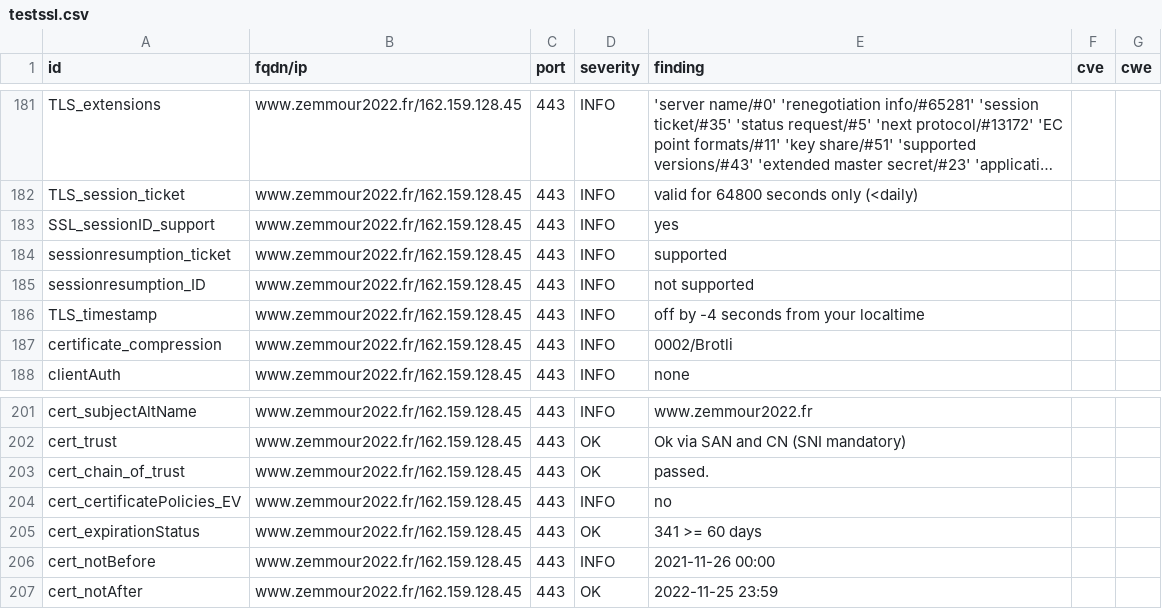
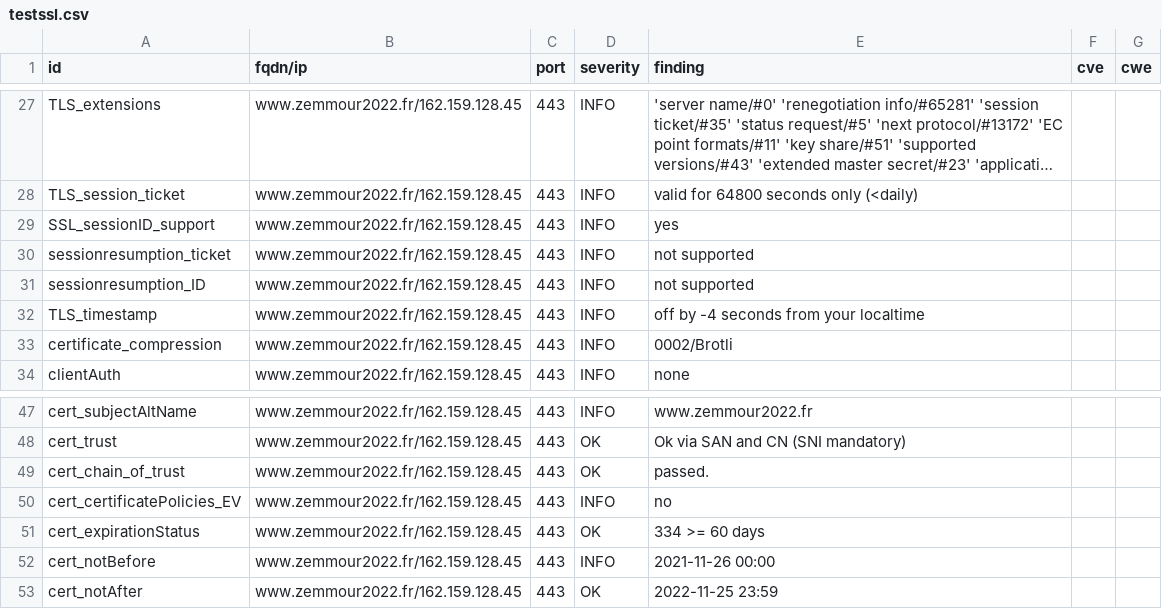
Before and after one commit to revolunet/candidats-2022, a CSV file: results/aHR0cHM6Ly93d3cuemVtbW91cjIwMjIuZnI=/testssl.csv, drawn as a sheet; only a part is shown, gaps mark what is left out; long unchanged cells end in …; the diff covers the shown part only.

```diff
--- a/results/aHR0cHM6Ly93d3cuemVtbW91cjIwMjIuZnI=/testssl.csv
+++ b/results/aHR0cHM6Ly93d3cuemVtbW91cjIwMjIuZnI=/testssl.csv
@@ -183,3 +29,3 @@
 "SSL_sessionID_support","www.zemmour2022.fr/162.159.128.45","443","INFO","yes","",""
-"sessionresumption_ticket","www.zemmour2022.fr/162.159.128.45","443","INFO","supported","",""
+"sessionresumption_ticket","www.zemmour2022.fr/162.159.128.45","443","INFO","not supported","",""
 "sessionresumption_ID","www.zemmour2022.fr/162.159.128.45","443","INFO","not supported","",""
@@ -204,3 +50,3 @@
 "cert_certificatePolicies_EV","www.zemmour2022.fr/162.159.128.45","443","INFO","no","",""
-"cert_expirationStatus","www.zemmour2022.fr/162.159.128.45","443","OK","341 >= 60 days","",""
+"cert_expirationStatus","www.zemmour2022.fr/162.159.128.45","443","OK","334 >= 60 days","",""
 "cert_notBefore","www.zemmour2022.fr/162.159.128.45","443","INFO","2021-11-26 00:00","",""
```
Also changed, not shown: 3 added rows, 3 removed rows and 151 moved rows elsewhere in this file, 8 other files.
